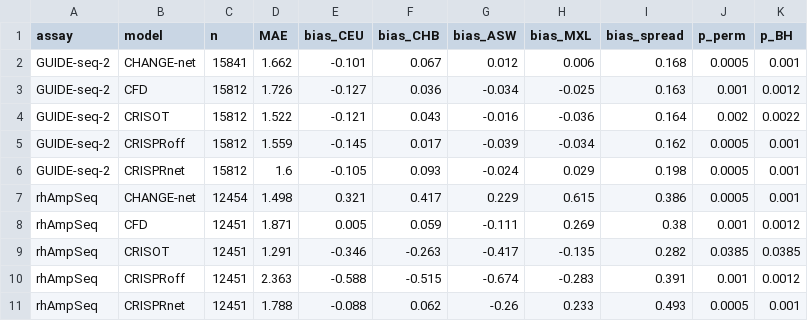
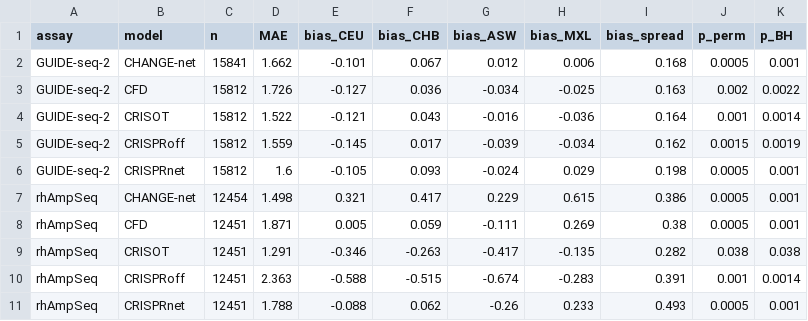
Before and after one commit to aysegulsayineker/crispr-offtarget-individual-benchmark, a CSV file: results/calibration_by_ancestry.csv, drawn as a sheet.

```diff
--- a/results/calibration_by_ancestry.csv
+++ b/results/calibration_by_ancestry.csv
@@ -2,10 +2,10 @@ assay,model,n,MAE,bias_CEU,bias_CHB,bias_ASW,bias_MXL,bias_spread,p_perm,p_BH
 GUIDE-seq-2,CHANGE-net,15841,1.662,-0.101,0.067,0.012,0.006,0.168,0.0005,0.001
-GUIDE-seq-2,CFD,15812,1.726,-0.127,0.036,-0.034,-0.025,0.163,0.001,0.0012
-GUIDE-seq-2,CRISOT,15812,1.522,-0.121,0.043,-0.016,-0.036,0.164,0.002,0.0022
-GUIDE-seq-2,CRISPRoff,15812,1.559,-0.145,0.017,-0.039,-0.034,0.162,0.0005,0.001
+GUIDE-seq-2,CFD,15812,1.726,-0.127,0.036,-0.034,-0.025,0.163,0.002,0.0022
+GUIDE-seq-2,CRISOT,15812,1.522,-0.121,0.043,-0.016,-0.036,0.164,0.001,0.0014
+GUIDE-seq-2,CRISPRoff,15812,1.559,-0.145,0.017,-0.039,-0.034,0.162,0.0015,0.0019
 GUIDE-seq-2,CRISPRnet,15812,1.6,-0.105,0.093,-0.024,0.029,0.198,0.0005,0.001
 rhAmpSeq,CHANGE-net,12454,1.498,0.321,0.417,0.229,0.615,0.386,0.0005,0.001
-rhAmpSeq,CFD,12451,1.871,0.005,0.059,-0.111,0.269,0.38,0.001,0.0012
-rhAmpSeq,CRISOT,12451,1.291,-0.346,-0.263,-0.417,-0.135,0.282,0.0385,0.0385
-rhAmpSeq,CRISPRoff,12451,2.363,-0.588,-0.515,-0.674,-0.283,0.391,0.001,0.0012
+rhAmpSeq,CFD,12451,1.871,0.005,0.059,-0.111,0.269,0.38,0.0005,0.001
+rhAmpSeq,CRISOT,12451,1.291,-0.346,-0.263,-0.417,-0.135,0.282,0.038,0.038
+rhAmpSeq,CRISPRoff,12451,2.363,-0.588,-0.515,-0.674,-0.283,0.391,0.001,0.0014
 rhAmpSeq,CRISPRnet,12451,1.788,-0.088,0.062,-0.26,0.233,0.493,0.0005,0.001
```
Also changed, not shown: results/benchmark_noise_ceiling.csv, results/conformal_coverage.csv, 43 other files.
